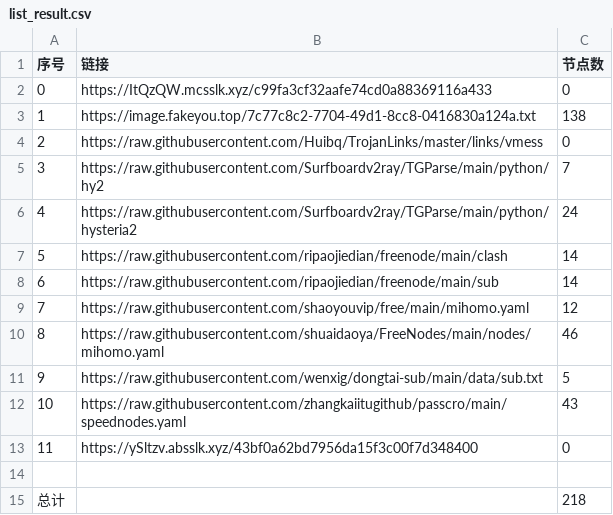
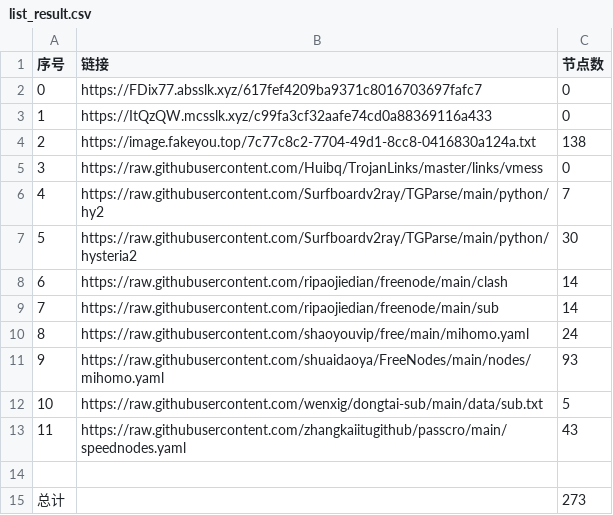
Before and after one commit to denny0810/NoMoreWalls, a CSV file: list_result.csv, drawn as a sheet; removed rows and columns are numbered as before the commit, all else as after; the diff names each change by its address in the sheet, - before the commit and + after, or states it on an @@ line.

```diff
--- a/list_result.csv
+++ b/list_result.csv
+row 2: 0 | https://FDix77.absslk.xyz/617fef4209ba9371c8016703697fafc7 | 0
@@ column A (序号) renumbered between rows 3 and 13 @@
-C7 (节点数): 24
+C7 (节点数): 30
-C10 (节点数): 12
+C10 (节点数): 24
-C11 (节点数): 46
+C11 (节点数): 93
-row 13: 11 | https://ySltzv.absslk.xyz/43bf0a62bd7956da15f3c00f7d348400 | 0
-C15 (节点数): 218
+C15 (节点数): 273
```
Also changed, not shown: 27 other files.
